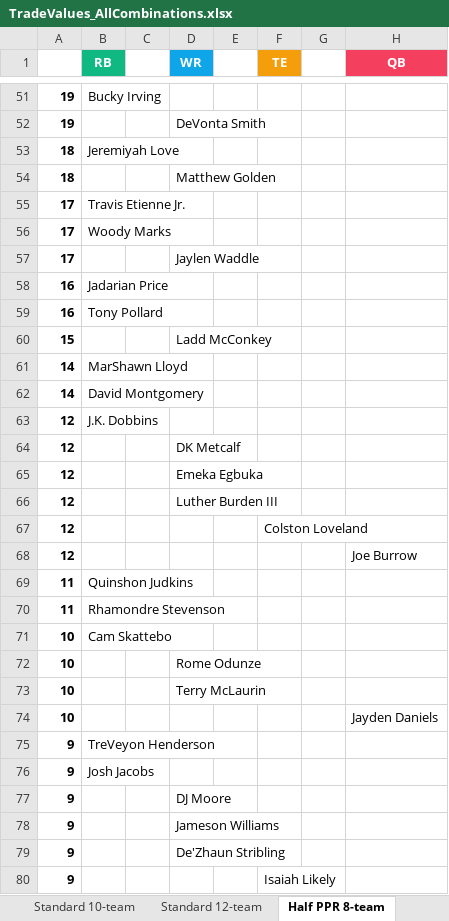
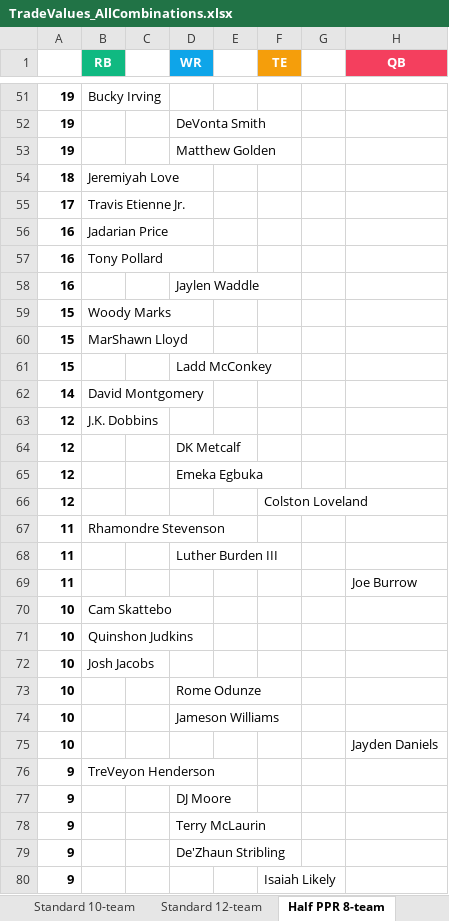
Before and after one commit to seoularpro/OddsVis, an Excel workbook: TradeValueSheets/TradeValues_AllCombinations.xlsx, sheet Half PPR 8-team, drawn as a sheet; only a part is shown, gaps mark what is left out; values as stored, in another font and other column widths than the file's, no borders; removed rows and columns are numbered as before the commit, all else as after; the diff covers the shown part only; the diff names each change by its address in the sheet, - before the commit and + after, or states it on an @@ line.

```diff
--- a/TradeValueSheets/TradeValues_AllCombinations.xlsx (sheet Half PPR 8-team)
+++ b/TradeValueSheets/TradeValues_AllCombinations.xlsx (sheet Half PPR 8-team)
+row 53: 19 |  |  | Matthew Golden
-row 54: 18 |  |  | Matthew Golden
-row 56: 17 | Woody Marks
-row 57: 17 |  |  | Jaylen Waddle
+row 58: 16 |  |  | Jaylen Waddle
+row 59: 15 | Woody Marks
+row 60: 15 | MarShawn Lloyd
-row 61: 14 | MarShawn Lloyd
-row 66: 12 |  |  | Luther Burden III
-row 68: 12 |  |  |  |  |  |  | Joe Burrow
-row 69: 11 | Quinshon Judkins
+row 68: 11 |  |  | Luther Burden III
+row 69: 11 |  |  |  |  |  |  | Joe Burrow
+row 71: 10 | Quinshon Judkins
+row 72: 10 | Josh Jacobs
-D74 (WR): Terry McLaurin
+D74 (WR): Jameson Williams
-row 76: 9 | Josh Jacobs
-D78 (WR): Jameson Williams
+D78 (WR): Terry McLaurin
```
Also changed, not shown: 12 added rows, 12 removed rows and 1 edited cell elsewhere in this sheet, sheet Full PPR 12-team, sheet Half PPR 12-team, sheet Full PPR 8-team, sheet Standard 8-team, sheet Half PPR 10-team, sheet Standard 12-team, 2 more sheets, TradeValueSheets/TradeValues_FullPPR_10team.xlsx, TradeValueSheets/TradeValues_HalfPPR_10team.xlsx, 18 other files.
